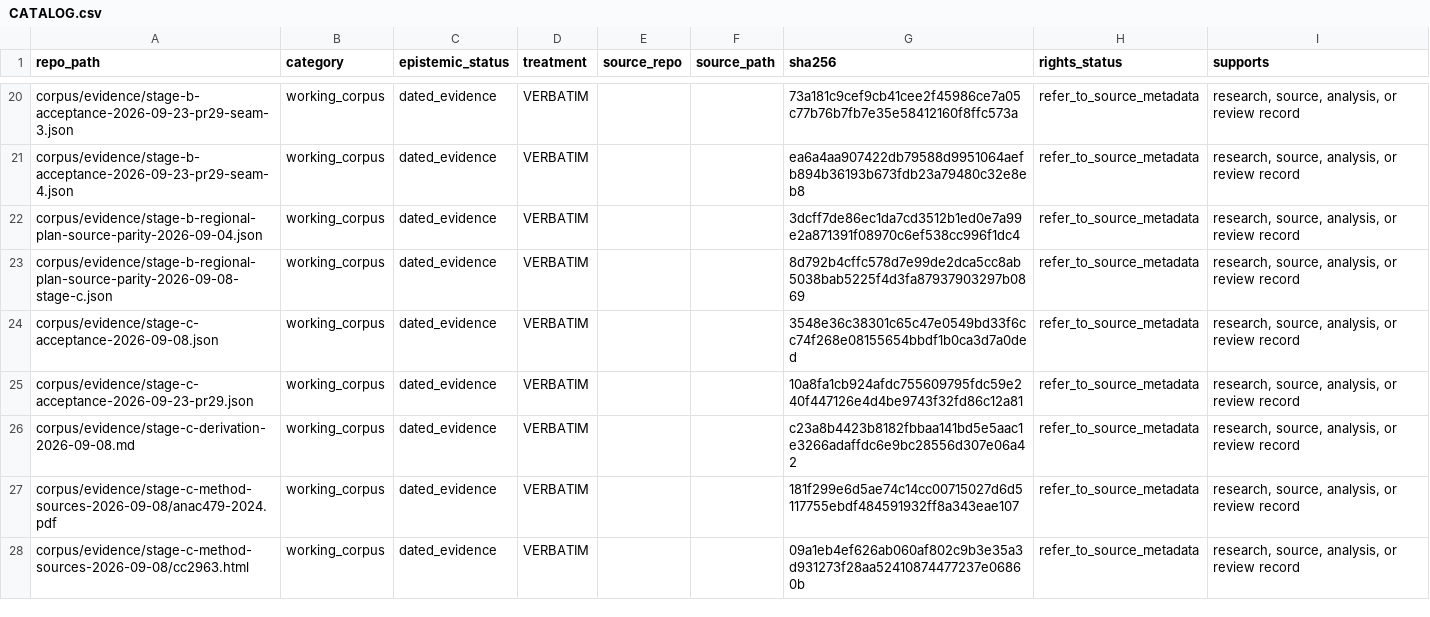
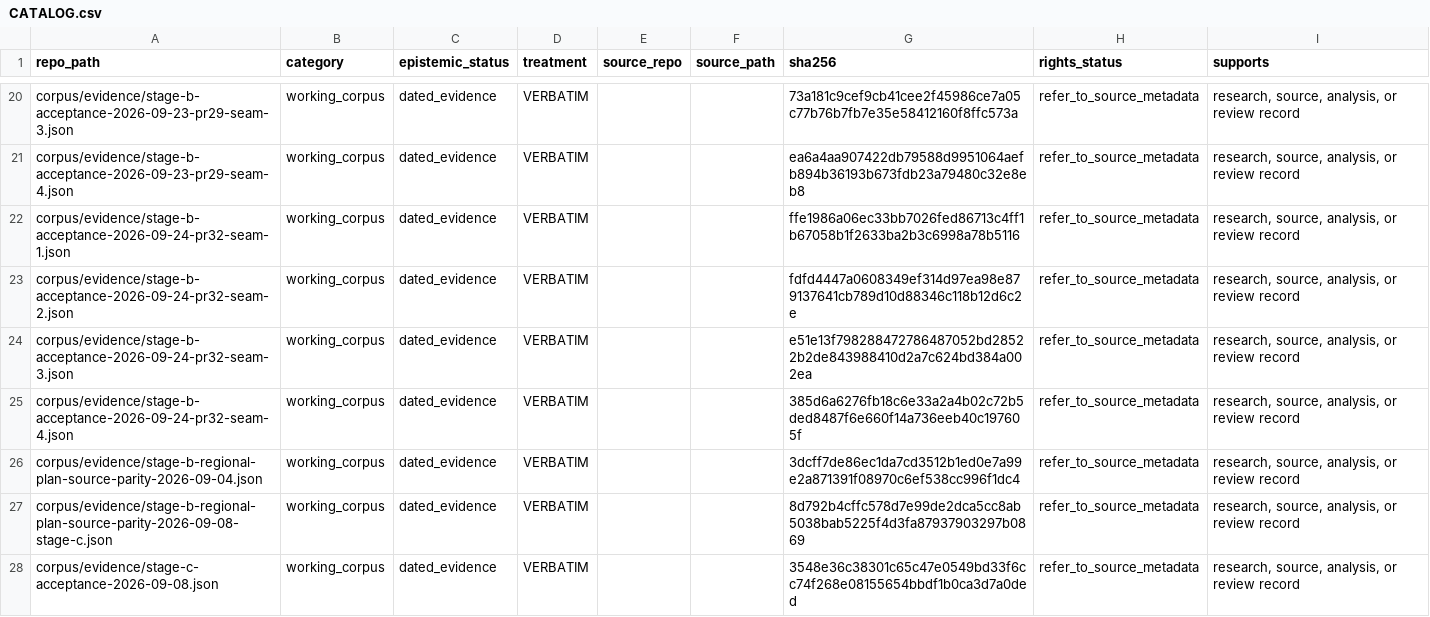
Before and after one commit to owassmer/CORDON, a CSV file: corpus/CATALOG.csv, drawn as a sheet; only a part is shown, gaps mark what is left out; the shorter side is filled out with more unchanged rows; the diff covers the shown part only.

Commit message:
Owen's 2026-09-24 rulings in A-C: Art. 21-bis mass publicity rests on the act's own ground and stated period, the Art. 21-ter notice is A's Art. 21-bis result, and L.R. 14/2007 listing and pending status follow a tree's own dated list acts

```diff
--- a/corpus/CATALOG.csv
+++ b/corpus/CATALOG.csv
@@ -21,2 +21,6 @@ corpus/evidence/stage-b-acceptance-2026-09-23-pr29-seam-3.json,working_corpus,da
 corpus/evidence/stage-b-acceptance-2026-09-23-pr29-seam-4.json,working_corpus,dated_evidence,VERBATIM,,,ea6a4aa907422db79588d9951064aefb894b36193b673fdb23a79480c32e8eb8,refer_to_source_metadata,"research, source, analysis, or review record"
+corpus/evidence/stage-b-acceptance-2026-09-24-pr32-seam-1.json,working_corpus,dated_evidence,VERBATIM,,,ffe1986a06ec33bb7026fed86713c4ff1b67058b1f2633ba2b3c6998a78b5116,refer_to_source_metadata,"research, source, analysis, or review record"
+corpus/evidence/stage-b-acceptance-2026-09-24-pr32-seam-2.json,working_corpus,dated_evidence,VERBATIM,,,fdfd4447a0608349ef314d97ea98e879137641cb789d10d88346c118b12d6c2e,refer_to_source_metadata,"research, source, analysis, or review record"
+corpus/evidence/stage-b-acceptance-2026-09-24-pr32-seam-3.json,working_corpus,dated_evidence,VERBATIM,,,e51e13f798288472786487052bd28522b2de843988410d2a7c624bd384a002ea,refer_to_source_metadata,"research, source, analysis, or review record"
+corpus/evidence/stage-b-acceptance-2026-09-24-pr32-seam-4.json,working_corpus,dated_evidence,VERBATIM,,,385d6a6276fb18c6e33a2a4b02c72b5ded8487f6e660f14a736eeb40c197605f,refer_to_source_metadata,"research, source, analysis, or review record"
 corpus/evidence/stage-b-regional-plan-source-parity-2026-09-04.json,working_corpus,dated_evidence,VERBATIM,,,3dcff7de86ec1da7cd3512b1ed0e7a99e2a871391f08970c6ef538cc996f1dc4,refer_to_source_metadata,"research, source, analysis, or review record"
```
Also changed, not shown: 2 added rows and 24 edited cells elsewhere in this file, regulation/jurisdiction/generated/dependency-manifest.csv, regulation/jurisdiction/generated/stable-provisions.csv, 28 other files.
